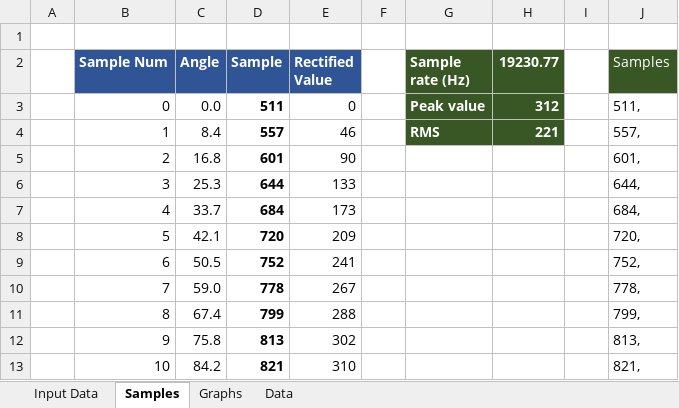
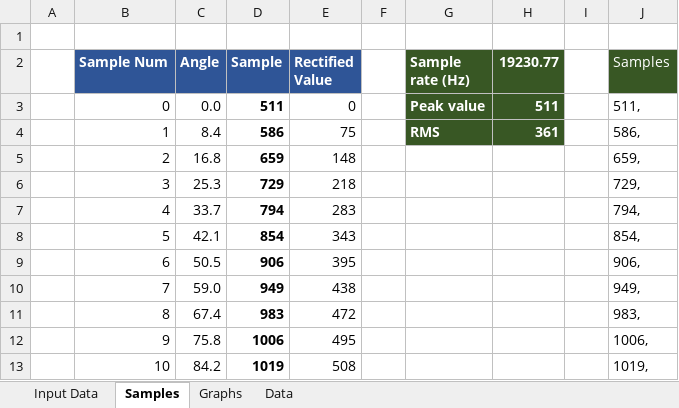
Before and after one commit to guywilson/avrsnd, an Excel workbook: ADC_Sample_Generator.xlsx, sheet Samples, drawn as a sheet; only a part is shown; values as stored, in another font and other column widths than the file's, no borders; the diff covers the shown part only; the diff names each change by its address in the sheet, - before the commit and + after, or states it on an @@ line.

```diff
--- a/ADC_Sample_Generator.xlsx (sheet Samples)
+++ b/ADC_Sample_Generator.xlsx (sheet Samples)
-H3 (19230.77): 312
+H3 (19230.77): 511
-D4 (Sample): 557
+D4 (Sample): 586
-E4 (Rectified Value): 46
+E4 (Rectified Value): 75
-H4 (19230.77): 221
+H4 (19230.77): 361
-J4 (Samples): 557,
+J4 (Samples): 586,
-D5 (Sample): 601
+D5 (Sample): 659
-E5 (Rectified Value): 90
+E5 (Rectified Value): 148
-J5 (Samples): 601,
+J5 (Samples): 659,
-D6 (Sample): 644
+D6 (Sample): 729
-E6 (Rectified Value): 133
+E6 (Rectified Value): 218
-J6 (Samples): 644,
+J6 (Samples): 729,
-D7 (Sample): 684
+D7 (Sample): 794
-E7 (Rectified Value): 173
+E7 (Rectified Value): 283
-J7 (Samples): 684,
+J7 (Samples): 794,
-D8 (Sample): 720
+D8 (Sample): 854
-E8 (Rectified Value): 209
+E8 (Rectified Value): 343
-J8 (Samples): 720,
+J8 (Samples): 854,
-D9 (Sample): 752
+D9 (Sample): 906
-E9 (Rectified Value): 241
+E9 (Rectified Value): 395
-J9 (Samples): 752,
+J9 (Samples): 906,
-D10 (Sample): 778
+D10 (Sample): 949
-E10 (Rectified Value): 267
+E10 (Rectified Value): 438
-J10 (Samples): 778,
+J10 (Samples): 949,
-D11 (Sample): 799
+D11 (Sample): 983
-E11 (Rectified Value): 288
+E11 (Rectified Value): 472
-J11 (Samples): 799,
+J11 (Samples): 983,
-D12 (Sample): 813
+D12 (Sample): 1006
-E12 (Rectified Value): 302
+E12 (Rectified Value): 495
-J12 (Samples): 813,
+J12 (Samples): 1006,
-D13 (Sample): 821
+D13 (Sample): 1019
-E13 (Rectified Value): 310
+E13 (Rectified Value): 508
-J13 (Samples): 821,
+J13 (Samples): 1019,
```
Also changed, not shown: 735 edited cells elsewhere in this sheet, sheet Input Data, charts or pictures, 1 other file.
